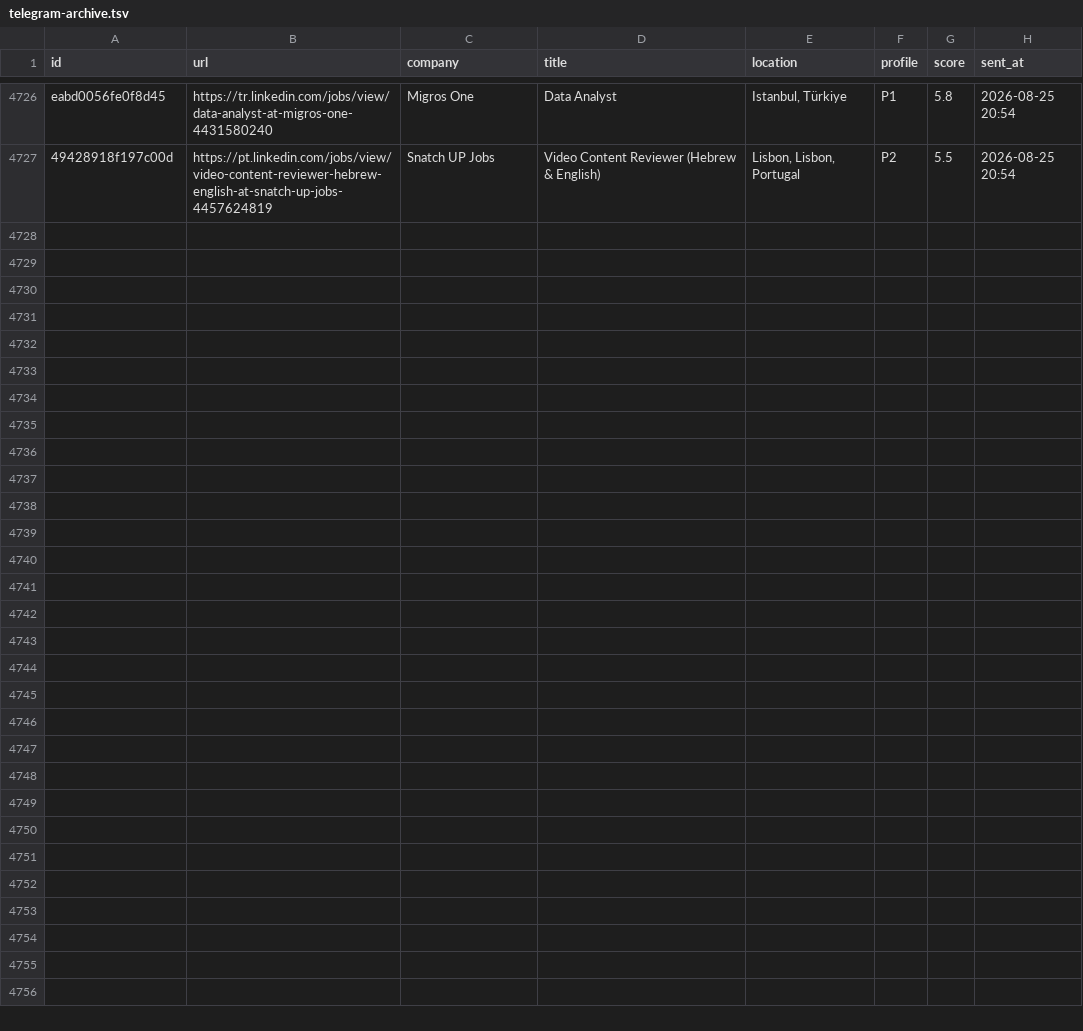
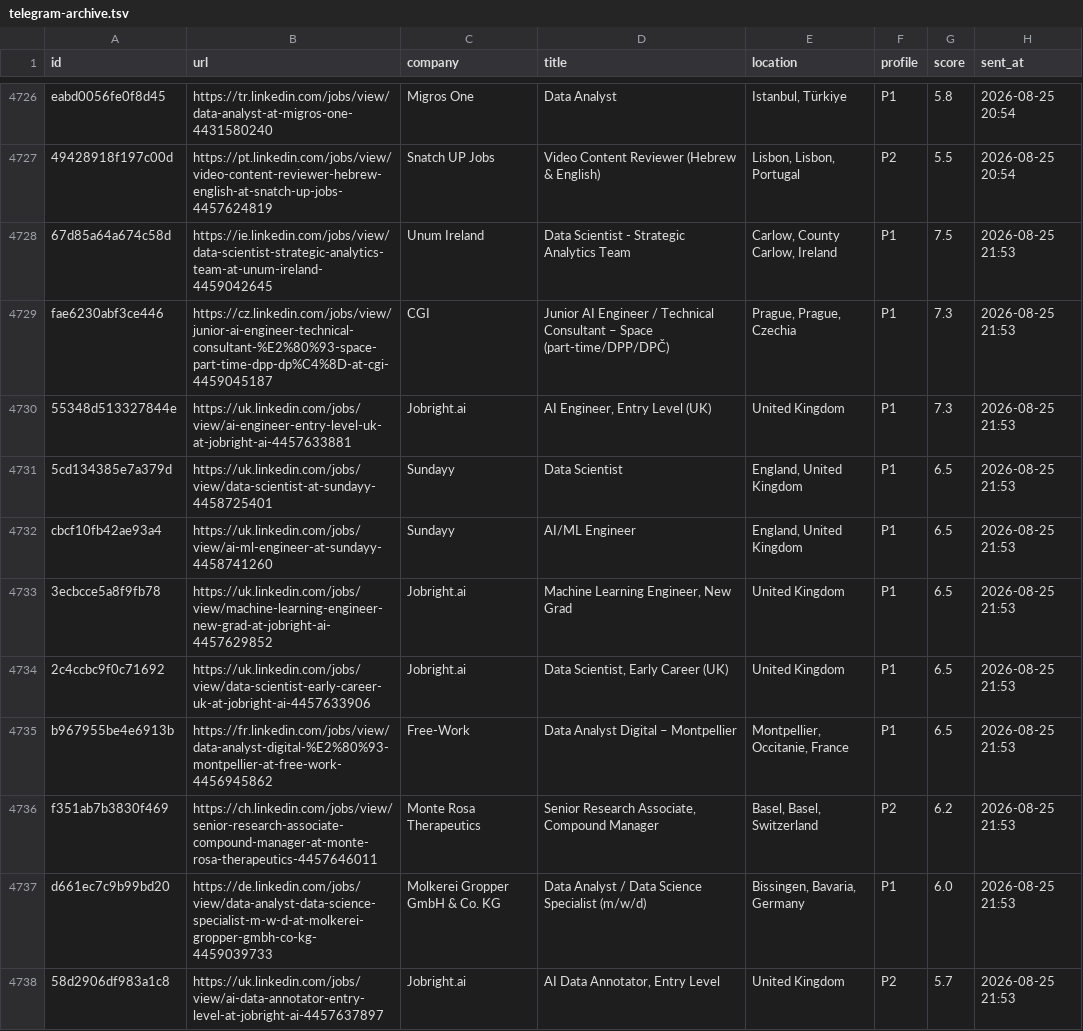
Before and after one commit to semihalperdundar/career-ops-agent, a TSV file: data/telegram-archive.tsv, drawn as a sheet; only a part is shown, gaps mark what is left out.

```diff
--- a/data/telegram-archive.tsv
+++ b/data/telegram-archive.tsv
@@ -4727 +4727,12 @@ eabd0056fe0f8d45	https://tr.linkedin.com/jobs/view/data-analyst-at-migros-one-44
 49428918f197c00d	https://pt.linkedin.com/jobs/view/video-content-reviewer-hebrew-english-at-snatch-up-jobs-4457624819	Snatch UP Jobs	Video Content Reviewer (Hebrew & English)	Lisbon, Lisbon, Portugal	P2	5.5	2026-08-25 20:54
+67d85a64a674c58d	https://ie.linkedin.com/jobs/view/data-scientist-strategic-analytics-team-at-unum-ireland-4459042645	Unum Ireland	Data Scientist - Strategic Analytics Team	Carlow, County Carlow, Ireland	P1	7.5	2026-08-25 21:53
+fae6230abf3ce446	https://cz.linkedin.com/jobs/view/junior-ai-engineer-technical-consultant-%E2%80%93-space-part-time-dpp-dp%C4%8D-at-cgi-4459045187	CGI	Junior AI Engineer / Technical Consultant – Space (part-time/DPP/DPČ)	Prague, Prague, Czechia	P1	7.3	2026-08-25 21:53
+55348d513327844e	https://uk.linkedin.com/jobs/view/ai-engineer-entry-level-uk-at-jobright-ai-4457633881	Jobright.ai	AI Engineer, Entry Level (UK)	United Kingdom	P1	7.3	2026-08-25 21:53
+5cd134385e7a379d	https://uk.linkedin.com/jobs/view/data-scientist-at-sundayy-4458725401	Sundayy	Data Scientist	England, United Kingdom	P1	6.5	2026-08-25 21:53
+cbcf10fb42ae93a4	https://uk.linkedin.com/jobs/view/ai-ml-engineer-at-sundayy-4458741260	Sundayy	AI/ML Engineer	England, United Kingdom	P1	6.5	2026-08-25 21:53
+3ecbcce5a8f9fb78	https://uk.linkedin.com/jobs/view/machine-learning-engineer-new-grad-at-jobright-ai-4457629852	Jobright.ai	Machine Learning Engineer, New Grad	United Kingdom	P1	6.5	2026-08-25 21:53
+2c4ccbc9f0c71692	https://uk.linkedin.com/jobs/view/data-scientist-early-career-uk-at-jobright-ai-4457633906	Jobright.ai	Data Scientist, Early Career (UK)	United Kingdom	P1	6.5	2026-08-25 21:53
+b967955be4e6913b	https://fr.linkedin.com/jobs/view/data-analyst-digital-%E2%80%93-montpellier-at-free-work-4456945862	Free-Work	Data Analyst Digital – Montpellier	Montpellier, Occitanie, France	P1	6.5	2026-08-25 21:53
+f351ab7b3830f469	https://ch.linkedin.com/jobs/view/senior-research-associate-compound-manager-at-monte-rosa-therapeutics-4457646011	Monte Rosa Therapeutics	Senior Research Associate, Compound Manager	Basel, Basel, Switzerland	P2	6.2	2026-08-25 21:53
+d661ec7c9b99bd20	https://de.linkedin.com/jobs/view/data-analyst-data-science-specialist-m-w-d-at-molkerei-gropper-gmbh-co-kg-4459039733	Molkerei Gropper GmbH & Co. KG	Data Analyst / Data Science Specialist (m/w/d)	Bissingen, Bavaria, Germany	P1	6.0	2026-08-25 21:53
+58d2906df983a1c8	https://uk.linkedin.com/jobs/view/ai-data-annotator-entry-level-at-jobright-ai-4457637897	Jobright.ai	AI Data Annotator, Entry Level	United Kingdom	P2	5.7	2026-08-25 21:53
```
Also changed, not shown: data/telegram-sent.tsv, 2 other files.
